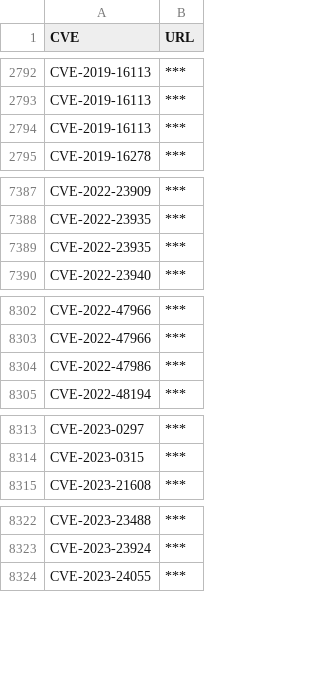
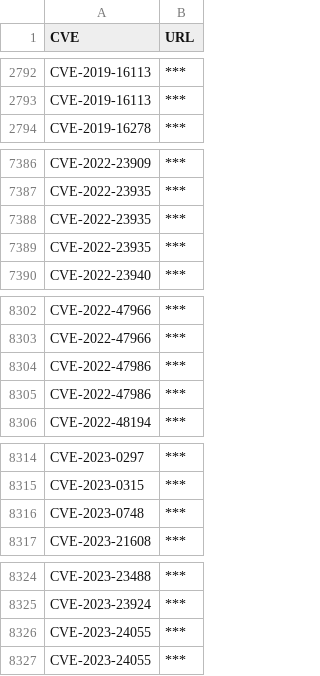
Before and after one commit to tg12/PoC_CVEs, a CSV file: cve_links.csv, drawn as a sheet; only a part is shown, gaps mark what is left out.

```diff
--- a/cve_links.csv
+++ b/cve_links.csv
@@ -2793,3 +2793,2 @@ CVE-2019-16113,***
 CVE-2019-16113,***
-CVE-2019-16113,***
 CVE-2019-16278,***
@@ -7389,2 +7388,3 @@ CVE-2022-23935,***
 CVE-2022-23935,***
+CVE-2022-23935,***
 CVE-2022-23940,***
@@ -8304,2 +8304,3 @@ CVE-2022-47966,***
 CVE-2022-47986,***
+CVE-2022-47986,***
 CVE-2022-48194,***
@@ -8314,2 +8315,3 @@ CVE-2023-0297,***
 CVE-2023-0315,***
+CVE-2023-0748,***
 CVE-2023-21608,***
@@ -8323,2 +8325,3 @@ CVE-2023-23488,***
 CVE-2023-23924,***
+CVE-2023-24055,***
 CVE-2023-24055,***
```
Also changed, not shown: 2 other files.
